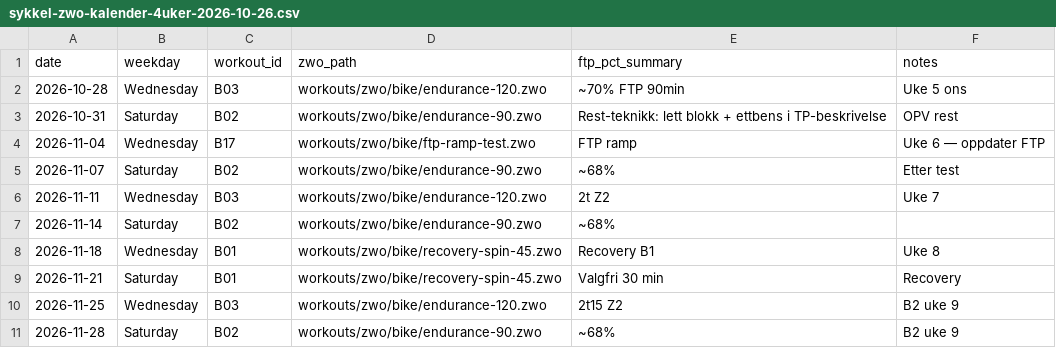
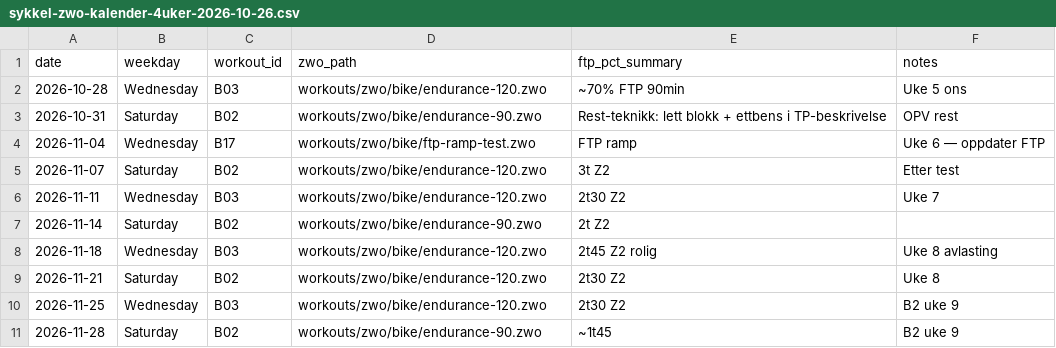
Before and after one commit to Wilste123/Lofoten_light, a CSV file: plans/csv/sykkel-zwo-kalender-4uker-2026-10-26.csv, drawn as a sheet.

```diff
--- a/plans/csv/sykkel-zwo-kalender-4uker-2026-10-26.csv
+++ b/plans/csv/sykkel-zwo-kalender-4uker-2026-10-26.csv
@@ -4,8 +4,8 @@ date,weekday,workout_id,zwo_path,ftp_pct_summary,notes
 2026-11-04,Wednesday,B17,workouts/zwo/bike/ftp-ramp-test.zwo,"FTP ramp","Uke 6 — oppdater FTP"
-2026-11-07,Saturday,B02,workouts/zwo/bike/endurance-90.zwo,"~68%","Etter test"
-2026-11-11,Wednesday,B03,workouts/zwo/bike/endurance-120.zwo,"2t Z2","Uke 7"
-2026-11-14,Saturday,B02,workouts/zwo/bike/endurance-90.zwo,"~68%",""
-2026-11-18,Wednesday,B01,workouts/zwo/bike/recovery-spin-45.zwo,"Recovery B1","Uke 8"
-2026-11-21,Saturday,B01,workouts/zwo/bike/recovery-spin-45.zwo,"Valgfri 30 min","Recovery"
-2026-11-25,Wednesday,B03,workouts/zwo/bike/endurance-120.zwo,"2t15 Z2","B2 uke 9"
-2026-11-28,Saturday,B02,workouts/zwo/bike/endurance-90.zwo,"~68%","B2 uke 9"
+2026-11-07,Saturday,B02,workouts/zwo/bike/endurance-120.zwo,"3t Z2","Etter test"
+2026-11-11,Wednesday,B03,workouts/zwo/bike/endurance-120.zwo,"2t30 Z2","Uke 7"
+2026-11-14,Saturday,B02,workouts/zwo/bike/endurance-90.zwo,"2t Z2",""
+2026-11-18,Wednesday,B03,workouts/zwo/bike/endurance-120.zwo,"2t45 Z2 rolig","Uke 8 avlasting"
+2026-11-21,Saturday,B02,workouts/zwo/bike/endurance-120.zwo,"2t30 Z2","Uke 8"
+2026-11-25,Wednesday,B03,workouts/zwo/bike/endurance-120.zwo,"2t30 Z2","B2 uke 9"
+2026-11-28,Saturday,B02,workouts/zwo/bike/endurance-90.zwo,"~1t45","B2 uke 9"
```
Also changed, not shown: plans/csv/intervals-weekly-targets-2026-10-12-12-31.csv, plans/csv/trainingdojo-2026-10-26-nov30.csv, 15 other files.
